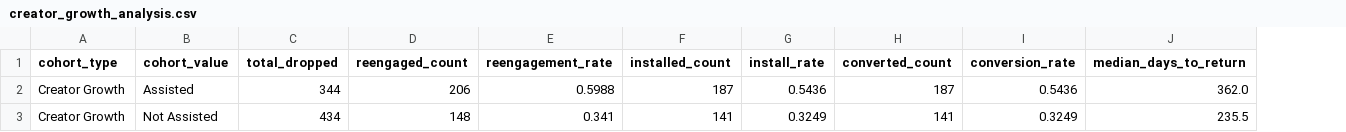
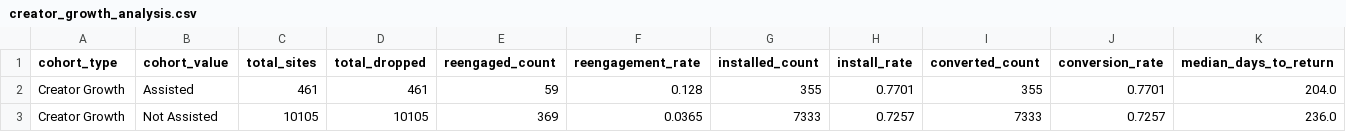
Before and after one commit to asmith-cmyk/dropped-onboards-analysis, a CSV file: outputs/creator_growth_analysis.csv, drawn as a sheet; addresses are those after the commit; the diff names each change by its address in the sheet, - before the commit and + after, or states it on an @@ line.

```diff
--- a/outputs/creator_growth_analysis.csv
+++ b/outputs/creator_growth_analysis.csv
+column C (total_sites), rows 2-3: 461 | 10105
-D2 (total_dropped): 344
+D2 (total_dropped): 461
-E2 (reengaged_count): 206
+E2 (reengaged_count): 59
-F2 (reengagement_rate): 0.5988
+F2 (reengagement_rate): 0.128
-G2 (installed_count): 187
+G2 (installed_count): 355
-H2 (install_rate): 0.5436
+H2 (install_rate): 0.7701
-I2 (converted_count): 187
+I2 (converted_count): 355
-J2 (conversion_rate): 0.5436
+J2 (conversion_rate): 0.7701
-K2 (median_days_to_return): 362.0
+K2 (median_days_to_return): 204.0
-D3 (total_dropped): 434
+D3 (total_dropped): 10105
-E3 (reengaged_count): 148
+E3 (reengaged_count): 369
-F3 (reengagement_rate): 0.341
+F3 (reengagement_rate): 0.0365
-G3 (installed_count): 141
+G3 (installed_count): 7333
-H3 (install_rate): 0.3249
+H3 (install_rate): 0.7257
-I3 (converted_count): 141
+I3 (converted_count): 7333
-J3 (conversion_rate): 0.3249
+J3 (conversion_rate): 0.7257
-K3 (median_days_to_return): 235.5
+K3 (median_days_to_return): 236.0
```
Also changed, not shown: outputs/cadence_analysis.csv, outputs/cancellation_reason_analysis.csv, 12 other files.
